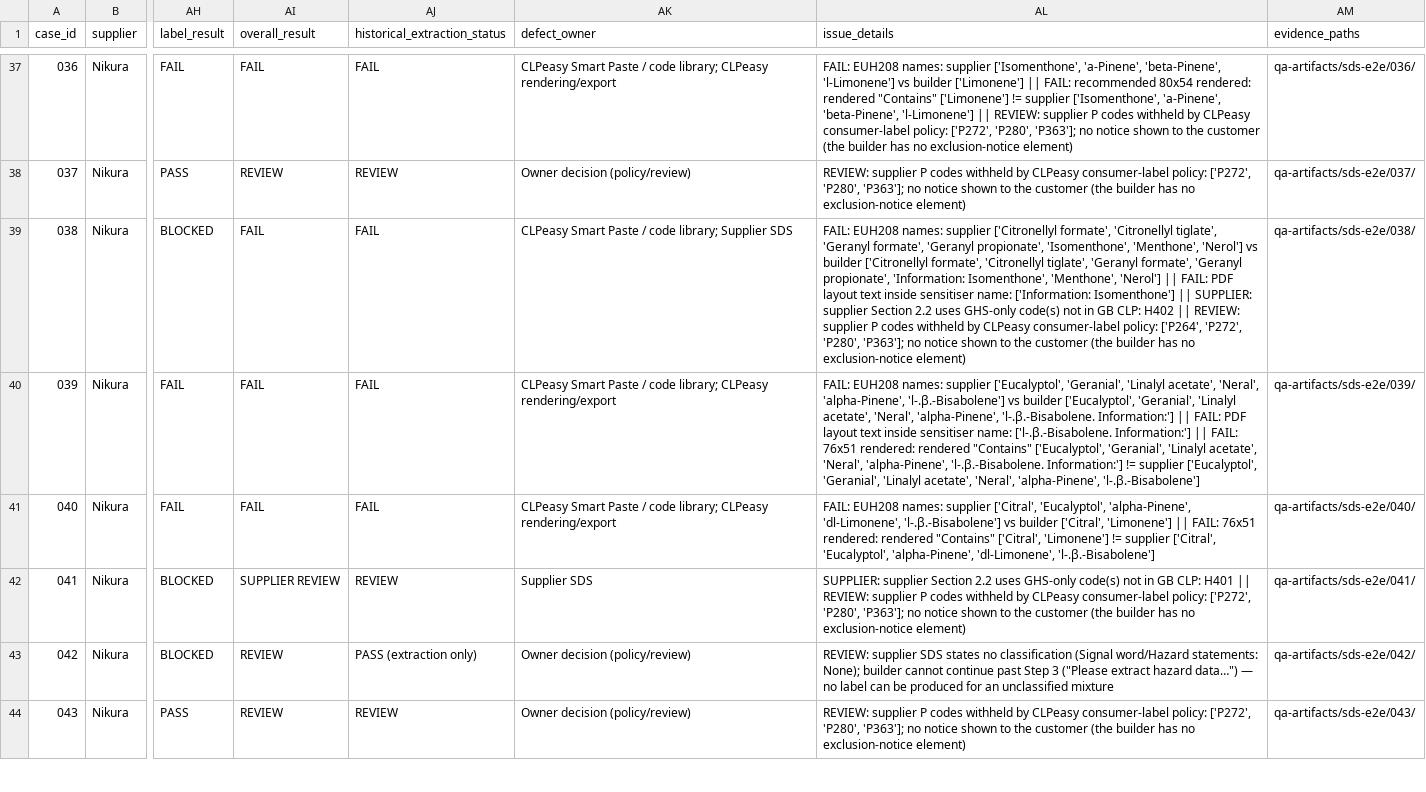
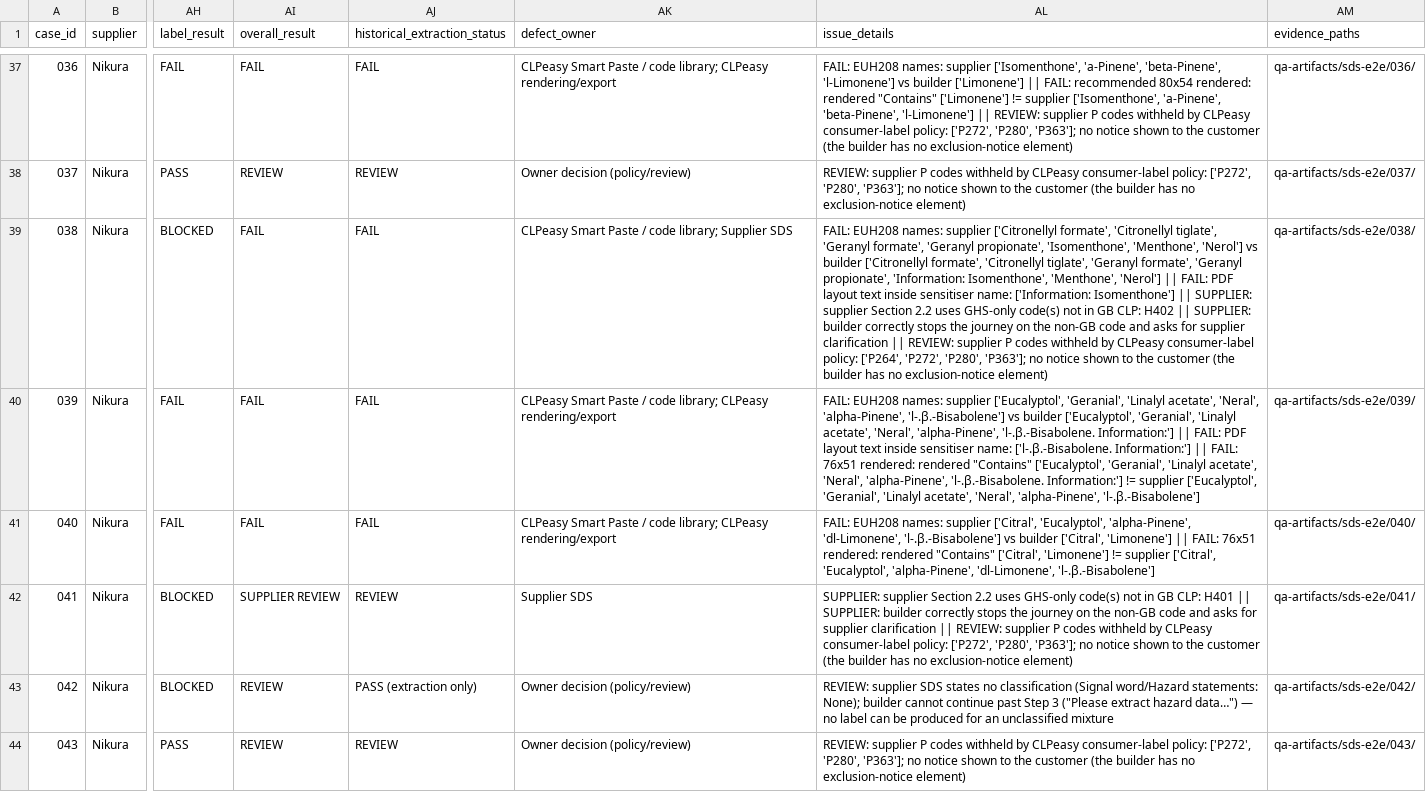
Before and after one commit to craftymousegifts/clpeasy, a CSV file: qa-artifacts/sds-e2e/100_SDS_E2E_RESULTS.csv, drawn as a sheet; only a part is shown, gaps mark what is left out; the diff covers the shown part only; the diff names each change by its address in the sheet, - before the commit and + after, or states it on an @@ line.

```diff
--- a/qa-artifacts/sds-e2e/100_SDS_E2E_RESULTS.csv
+++ b/qa-artifacts/sds-e2e/100_SDS_E2E_RESULTS.csv
-AL39 (issue_details): …H402 || REVIEW: supplier…
+AL39 (issue_details): …H402 || SUPPLIER: builder correctly stops the journey on the non-GB code and asks for supplier clarification || REVIEW: supplier…
-AL42 (issue_details): …H401 || REVIEW: supplier…
+AL42 (issue_details): …H401 || SUPPLIER: builder correctly stops the journey on the non-GB code and asks for supplier clarification || REVIEW: supplier…
```
Also changed, not shown: 30 edited cells elsewhere in this file, 6 other files.
